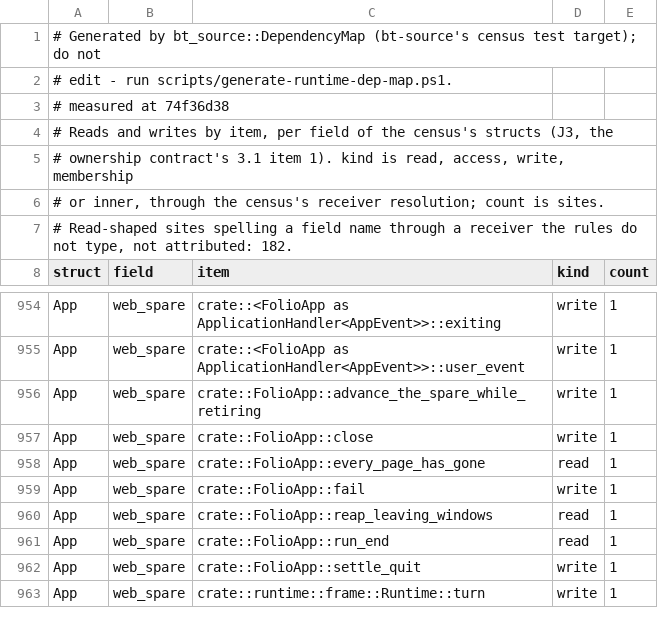
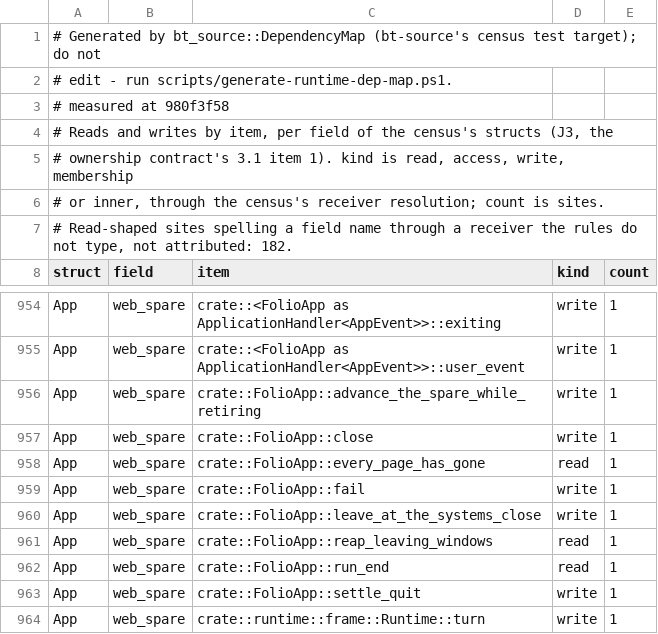
Before and after one commit to lulu-loopp/folio-terminal, a TSV file: docs/plans/design/runtime-dep-map/fields.tsv, drawn as a sheet; only a part is shown, gaps mark what is left out.

```diff
--- a/docs/plans/design/runtime-dep-map/fields.tsv
+++ b/docs/plans/design/runtime-dep-map/fields.tsv
@@ -2,3 +2,3 @@
 # edit - run scripts/generate-runtime-dep-map.ps1.
-# measured at 74f36d38
+# measured at 980f3f58
 # Reads and writes by item, per field of the census's structs (J3, the
@@ -959,2 +959,3 @@ App	web_spare	crate::FolioApp::every_page_has_gone	read	1
 App	web_spare	crate::FolioApp::fail	write	1
+App	web_spare	crate::FolioApp::leave_at_the_systems_close	write	1
 App	web_spare	crate::FolioApp::reap_leaving_windows	read	1
```
Also changed, not shown: docs/plans/design/runtime-dep-map/doors.tsv, docs/plans/design/runtime-dep-map/topics.tsv, 1 other file.
